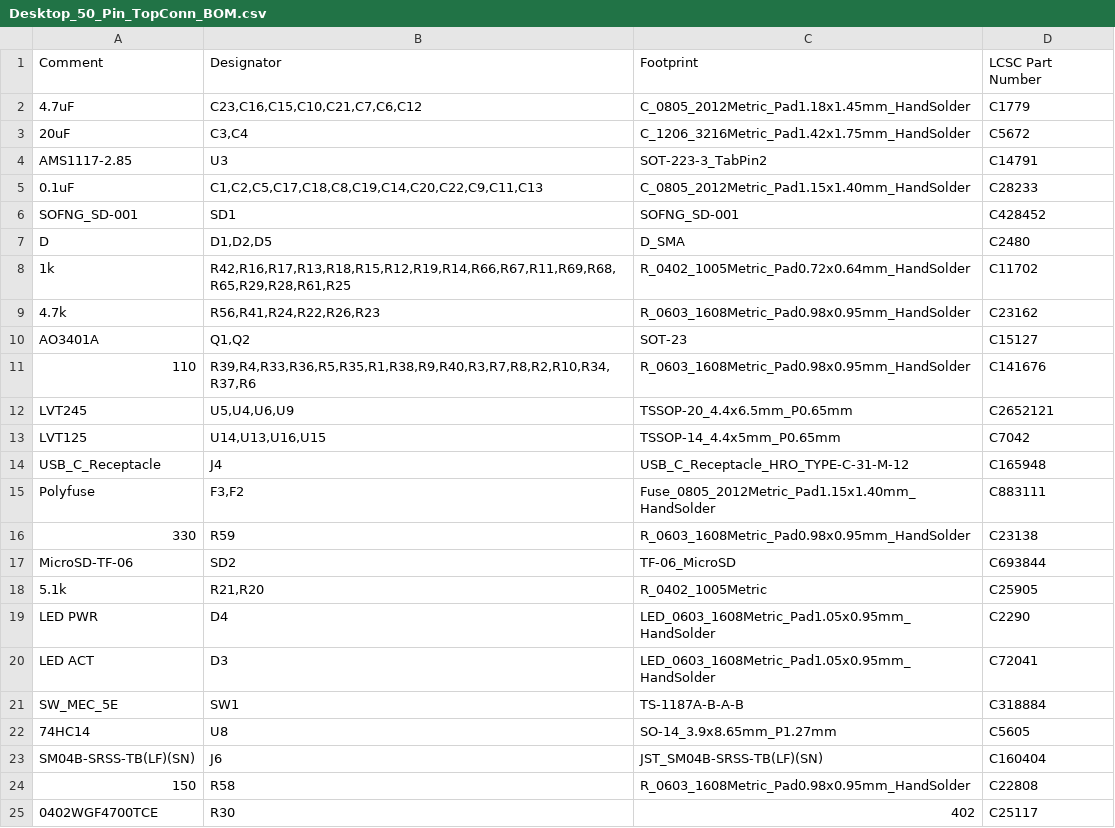
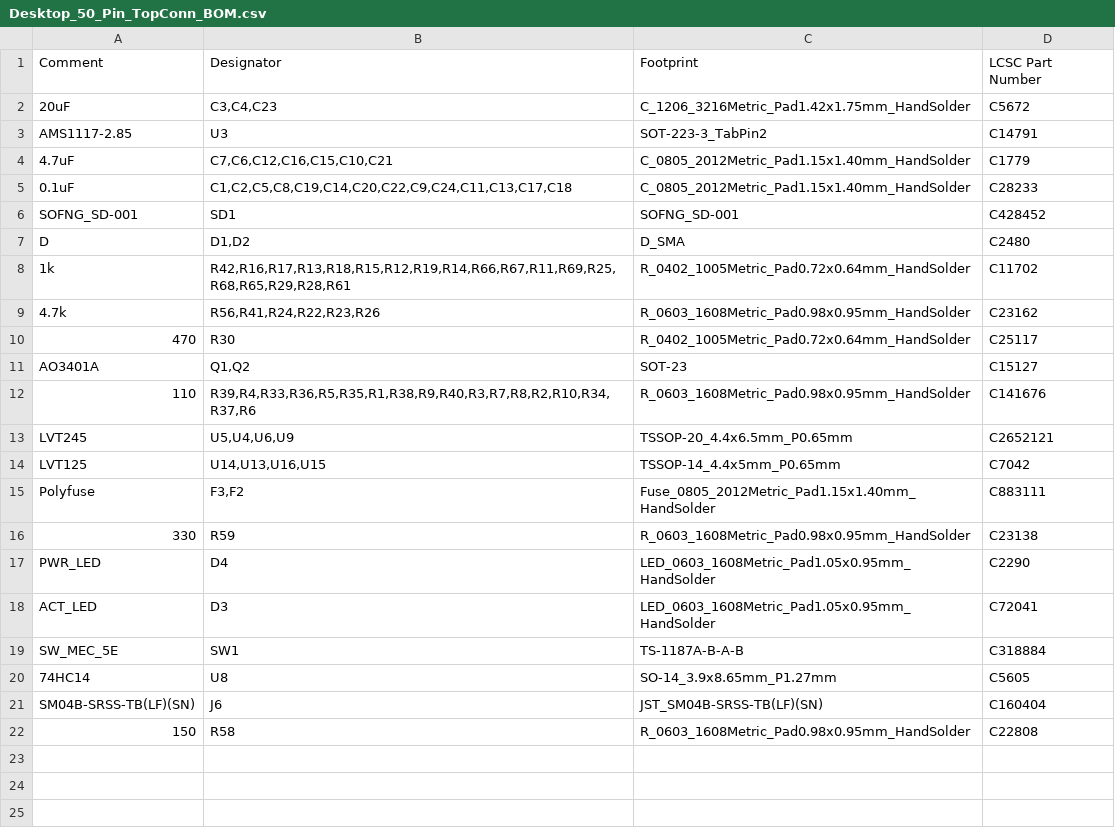
Before and after one commit to BlueSCSI/BlueSCSI-v2, a CSV file: cc-nc-hardware/Desktop_50_Pin/ProductionFiles_JLCPCB/Desktop_50_Pin_TopConn_BOM.csv, drawn as a sheet.

```diff
--- a/cc-nc-hardware/Desktop_50_Pin/ProductionFiles_JLCPCB/Desktop_50_Pin_TopConn_BOM.csv
+++ b/cc-nc-hardware/Desktop_50_Pin/ProductionFiles_JLCPCB/Desktop_50_Pin_TopConn_BOM.csv
@@ -1,10 +1,11 @@
 Comment,Designator,Footprint,LCSC Part Number
-4.7uF,"C23,C16,C15,C10,C21,C7,C6,C12",C_0805_2012Metric_Pad1.18x1.45mm_HandSolder,C1779
-20uF,"C3,C4",C_1206_3216Metric_Pad1.42x1.75mm_HandSolder,C5672
+20uF,"C3,C4,C23",C_1206_3216Metric_Pad1.42x1.75mm_HandSolder,C5672
 AMS1117-2.85,U3,SOT-223-3_TabPin2,C14791
-0.1uF,"C1,C2,C5,C17,C18,C8,C19,C14,C20,C22,C9,C11,C13",C_0805_2012Metric_Pad1.15x1.40mm_HandSolder,C28233
+4.7uF,"C7,C6,C12,C16,C15,C10,C21",C_0805_2012Metric_Pad1.15x1.40mm_HandSolder,C1779
+0.1uF,"C1,C2,C5,C8,C19,C14,C20,C22,C9,C24,C11,C13,C17,C18",C_0805_2012Metric_Pad1.15x1.40mm_HandSolder,C28233
 SOFNG_SD-001,SD1,SOFNG_SD-001,C428452
-D,"D1,D2,D5",D_SMA,C2480
-1k,"R42,R16,R17,R13,R18,R15,R12,R19,R14,R66,R67,R11,R69,R68,R65,R29,R28,R61,R25",R_0402_1005Metric_Pad0.72x0.64mm_HandSolder,C11702
-4.7k,"R56,R41,R24,R22,R26,R23",R_0603_1608Metric_Pad0.98x0.95mm_HandSolder,C23162
+D,"D1,D2",D_SMA,C2480
+1k,"R42,R16,R17,R13,R18,R15,R12,R19,R14,R66,R67,R11,R69,R25,R68,R65,R29,R28,R61",R_0402_1005Metric_Pad0.72x0.64mm_HandSolder,C11702
+4.7k,"R56,R41,R24,R22,R23,R26",R_0603_1608Metric_Pad0.98x0.95mm_HandSolder,C23162
+470,R30,R_0402_1005Metric_Pad0.72x0.64mm_HandSolder,C25117
 AO3401A,"Q1,Q2",SOT-23,C15127
@@ -13,9 +14,6 @@ LVT245,"U5,U4,U6,U9",TSSOP-20_4.4x6.5mm_P0.65mm,C2652121
 LVT125,"U14,U13,U16,U15",TSSOP-14_4.4x5mm_P0.65mm,C7042
-USB_C_Receptacle,J4,USB_C_Receptacle_HRO_TYPE-C-31-M-12,C165948
 Polyfuse,"F3,F2",Fuse_0805_2012Metric_Pad1.15x1.40mm_HandSolder,C883111
 330,R59,R_0603_1608Metric_Pad0.98x0.95mm_HandSolder,C23138
-MicroSD-TF-06,SD2,TF-06_MicroSD,C693844
-5.1k,"R21,R20",R_0402_1005Metric,C25905
-LED PWR,D4,LED_0603_1608Metric_Pad1.05x0.95mm_HandSolder,C2290
-LED ACT,D3,LED_0603_1608Metric_Pad1.05x0.95mm_HandSolder,C72041
+PWR_LED,D4,LED_0603_1608Metric_Pad1.05x0.95mm_HandSolder,C2290
+ACT_LED,D3,LED_0603_1608Metric_Pad1.05x0.95mm_HandSolder,C72041
 SW_MEC_5E,SW1,TS-1187A-B-A-B,C318884
@@ -24,2 +22 @@ SM04B-SRSS-TB(LF)(SN),J6,JST_SM04B-SRSS-TB(LF)(SN),C160404
 150,R58,R_0603_1608Metric_Pad0.98x0.95mm_HandSolder,C22808
-0402WGF4700TCE,R30,402,C25117
```
Also changed, not shown: cc-nc-hardware/Desktop_50_Pin/ProductionFiles_JLCPCB/Desktop_50_Pin_TopConn-top-pos.csv, 26 other files.
